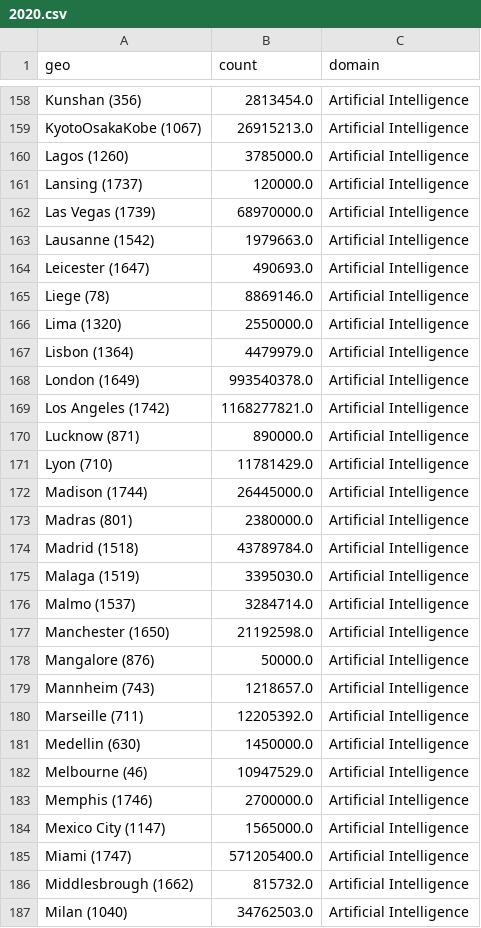
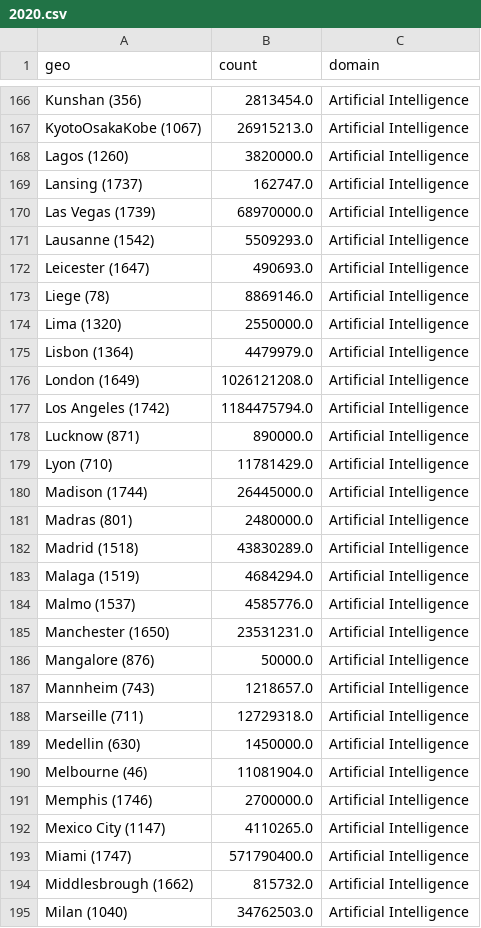
Before and after one commit to cepsai/cepsai.github.io, a CSV file: Proposal/SRIP/urban/crunchbase/2020.csv, drawn as a sheet; only a part is shown, gaps mark what is left out; the diff covers the shown part only.

```diff
--- a/Proposal/SRIP/urban/crunchbase/2020.csv
+++ b/Proposal/SRIP/urban/crunchbase/2020.csv
@@ -159,6 +167,6 @@ Kunshan  (356),2813454.0,Artificial Intelligence
 KyotoOsakaKobe (1067),26915213.0,Artificial Intelligence
-Lagos (1260),3785000.0,Artificial Intelligence
-Lansing (1737),120000.0,Artificial Intelligence
+Lagos (1260),3820000.0,Artificial Intelligence
+Lansing (1737),162747.0,Artificial Intelligence
 Las Vegas (1739),68970000.0,Artificial Intelligence
-Lausanne (1542),1979663.0,Artificial Intelligence
+Lausanne (1542),5509293.0,Artificial Intelligence
 Leicester (1647),490693.0,Artificial Intelligence
@@ -167,4 +175,4 @@ Lima (1320),2550000.0,Artificial Intelligence
 Lisbon (1364),4479979.0,Artificial Intelligence
-London (1649),993540378.0,Artificial Intelligence
-Los Angeles (1742),1168277821.0,Artificial Intelligence
+London (1649),1026121208.0,Artificial Intelligence
+Los Angeles (1742),1184475794.0,Artificial Intelligence
 Lucknow (871),890000.0,Artificial Intelligence
@@ -172,15 +180,15 @@ Lyon (710),11781429.0,Artificial Intelligence
 Madison (1744),26445000.0,Artificial Intelligence
-Madras (801),2380000.0,Artificial Intelligence
-Madrid (1518),43789784.0,Artificial Intelligence
-Malaga (1519),3395030.0,Artificial Intelligence
-Malmo (1537),3284714.0,Artificial Intelligence
-Manchester (1650),21192598.0,Artificial Intelligence
+Madras (801),2480000.0,Artificial Intelligence
+Madrid (1518),43830289.0,Artificial Intelligence
+Malaga (1519),4684294.0,Artificial Intelligence
+Malmo (1537),4585776.0,Artificial Intelligence
+Manchester (1650),23531231.0,Artificial Intelligence
 Mangalore (876),50000.0,Artificial Intelligence
 Mannheim (743),1218657.0,Artificial Intelligence
-Marseille (711),12205392.0,Artificial Intelligence
+Marseille (711),12729318.0,Artificial Intelligence
 Medellin (630),1450000.0,Artificial Intelligence
-Melbourne (46),10947529.0,Artificial Intelligence
+Melbourne (46),11081904.0,Artificial Intelligence
 Memphis (1746),2700000.0,Artificial Intelligence
-Mexico City (1147),1565000.0,Artificial Intelligence
-Miami (1747),571205400.0,Artificial Intelligence
+Mexico City (1147),4110265.0,Artificial Intelligence
+Miami (1747),571790400.0,Artificial Intelligence
 Middlesbrough (1662),815732.0,Artificial Intelligence
```
Also changed, not shown: 16 added rows and 116 edited cells elsewhere in this file, Proposal/SRIP/urban/crunchbase/2019.csv, Proposal/SRIP/urban/crunchbase/2021.csv, 38 other files.
